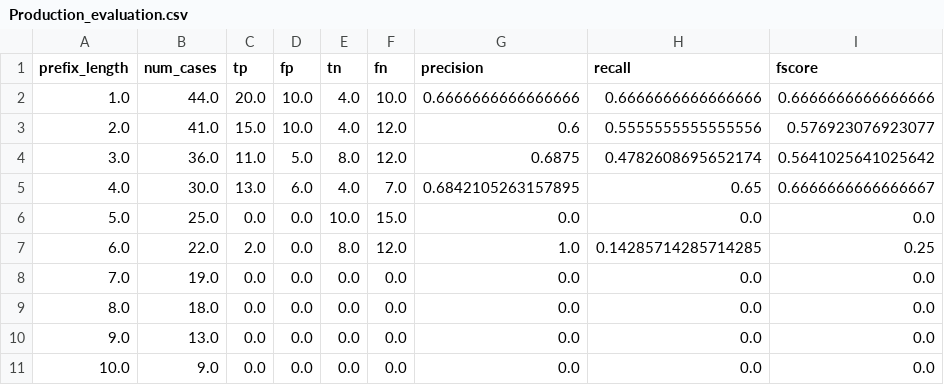
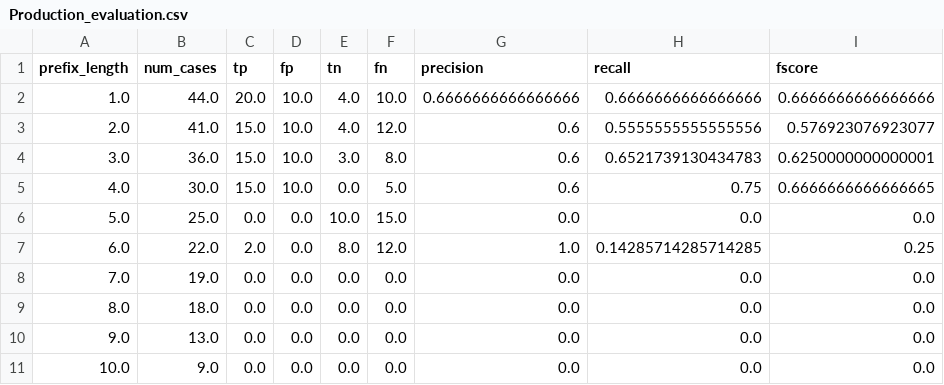
Before and after one commit to lucaboschiero/tesi, a CSV file: media/output/result/Production_evaluation.csv, drawn as a sheet.

```diff
--- a/media/output/result/Production_evaluation.csv
+++ b/media/output/result/Production_evaluation.csv
@@ -3,4 +3,4 @@ prefix_length,num_cases,tp,fp,tn,fn,precision,recall,fscore
 2.0,41.0,15.0,10.0,4.0,12.0,0.6,0.5555555555555556,0.576923076923077
-3.0,36.0,11.0,5.0,8.0,12.0,0.6875,0.4782608695652174,0.5641025641025642
-4.0,30.0,13.0,6.0,4.0,7.0,0.6842105263157895,0.65,0.6666666666666667
+3.0,36.0,15.0,10.0,3.0,8.0,0.6,0.6521739130434783,0.6250000000000001
+4.0,30.0,15.0,10.0,0.0,5.0,0.6,0.75,0.6666666666666665
 5.0,25.0,0.0,0.0,10.0,15.0,0.0,0.0,0.0
```
Also changed, not shown: media/output/model_params.csv, media/output/result/hospital_billing_3_evaluation.csv, 19 other files.
